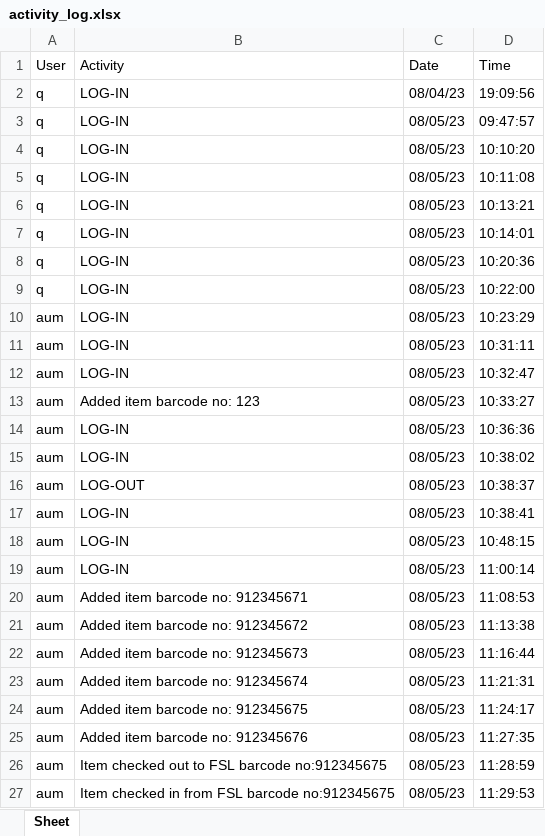
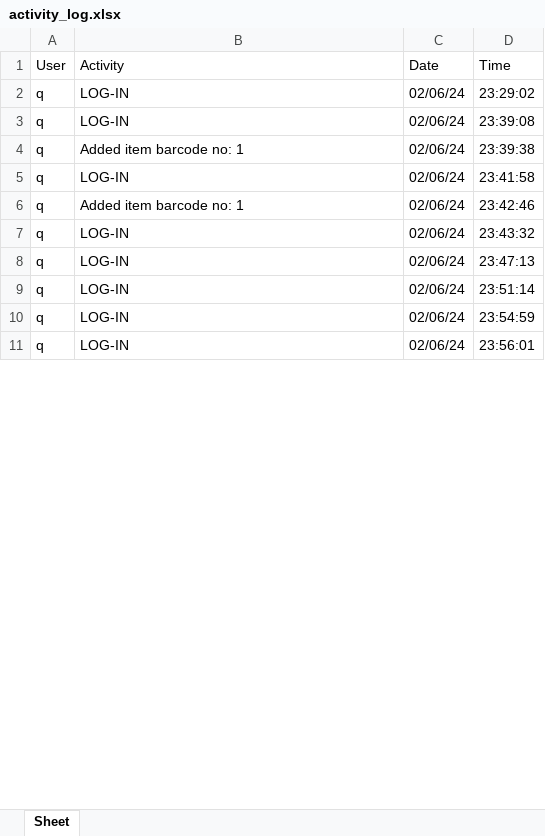
Before and after one commit to aumhadiyal/Malkhana, an Excel workbook: databases/activity_log.xlsx, sheet Sheet, drawn as a sheet; only a part is shown; values as stored, in another font and other column widths than the file's, no borders; removed rows and columns are numbered as before the commit, all else as after; the diff covers the shown part only; the diff names each change by its address in the sheet, - before the commit and + after, or states it on an @@ line.

```diff
--- a/databases/activity_log.xlsx (sheet Sheet)
+++ b/databases/activity_log.xlsx (sheet Sheet)
-C2 (Date): 08/04/23
+C2 (Date): 02/06/24
-D2 (Time): 19:09:56
+D2 (Time): 23:29:02
-C3 (Date): 08/05/23
+C3 (Date): 02/06/24
-D3 (Time): 09:47:57
+D3 (Time): 23:39:08
+row 4: q | Added item barcode no: 1 | 02/06/24 | 23:39:38
-C5 (Date): 08/05/23
+C5 (Date): 02/06/24
-D5 (Time): 10:10:20
+D5 (Time): 23:41:58
+row 6: q | Added item barcode no: 1 | 02/06/24 | 23:42:46
-C7:C11 (Date): 08/05/23
+C7:C11 (Date): 02/06/24
-D7 (Time): 10:11:08
+D7 (Time): 23:43:32
-D8 (Time): 10:13:21
+D8 (Time): 23:47:13
-D9 (Time): 10:14:01
+D9 (Time): 23:51:14
-D10 (Time): 10:20:36
+D10 (Time): 23:54:59
-D11 (Time): 10:22:00
+D11 (Time): 23:56:01
-row 10: aum | LOG-IN | 08/05/23 | 10:23:29
-row 11: aum | LOG-IN | 08/05/23 | 10:31:11
-row 12: aum | LOG-IN | 08/05/23 | 10:32:47
-row 13: aum | Added item barcode no: 123 | 08/05/23 | 10:33:27
-row 14: aum | LOG-IN | 08/05/23 | 10:36:36
-row 15: aum | LOG-IN | 08/05/23 | 10:38:02
-row 16: aum | LOG-OUT | 08/05/23 | 10:38:37
-row 17: aum | LOG-IN | 08/05/23 | 10:38:41
-row 18: aum | LOG-IN | 08/05/23 | 10:48:15
-row 19: aum | LOG-IN | 08/05/23 | 11:00:14
-row 20: aum | Added item barcode no: 912345671 | 08/05/23 | 11:08:53
-row 21: aum | Added item barcode no: 912345672 | 08/05/23 | 11:13:38
-row 22: aum | Added item barcode no: 912345673 | 08/05/23 | 11:16:44
-row 23: aum | Added item barcode no: 912345674 | 08/05/23 | 11:21:31
-row 24: aum | Added item barcode no: 912345675 | 08/05/23 | 11:24:17
-row 25: aum | Added item barcode no: 912345676 | 08/05/23 | 11:27:35
-row 26: aum | Item checked out to FSL barcode no:912345675 | 08/05/23 | 11:28:59
-row 27: aum | Item checked in from FSL barcode no:912345675 | 08/05/23 | 11:29:53
```
Also changed, not shown: 1 added row, 12 removed rows and 17 edited cells elsewhere in this sheet, 9 other files.
